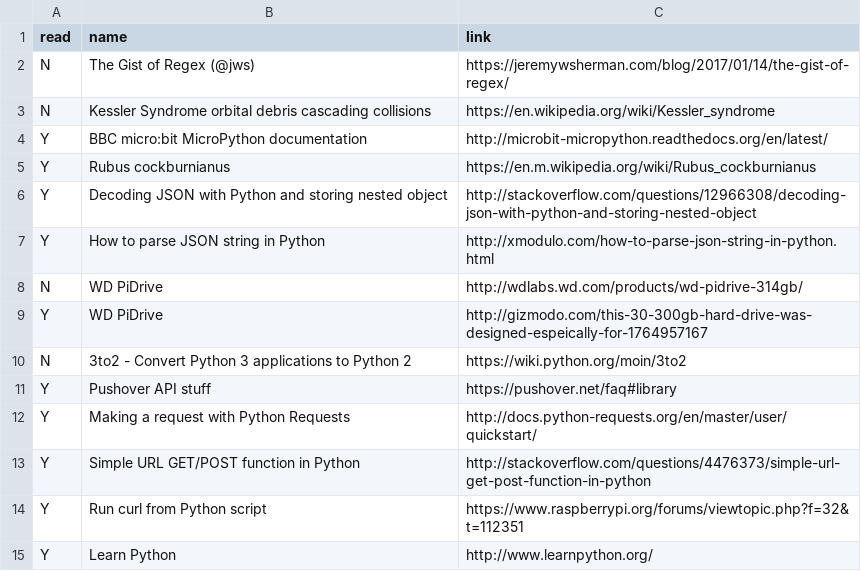
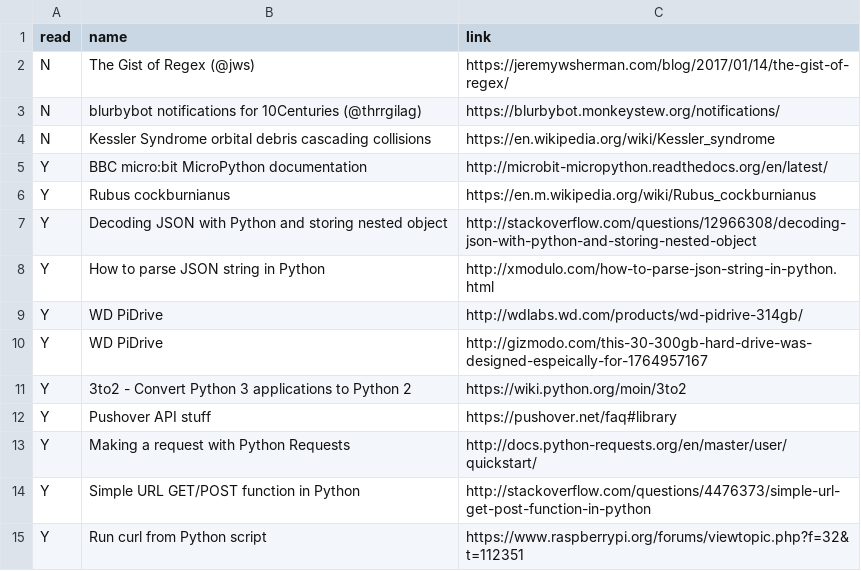
Before and after one commit to bazbt3/bazbt3.github.io, a CSV file: _data/readinglist.csv, drawn as a sheet; only a part is shown; the shorter side is filled out with more unchanged rows.

Commit message:
Added entry to readinglist.

```diff
--- a/_data/readinglist.csv
+++ b/_data/readinglist.csv
@@ -2,2 +2,3 @@ read,name,link
 N,The Gist of Regex (@jws),https://jeremywsherman.com/blog/2017/01/14/the-gist-of-regex/
+N,blurbybot notifications for 10Centuries (@thrrgilag),https://blurbybot.monkeystew.org/notifications/
 N,Kessler Syndrome orbital debris cascading collisions,https://en.wikipedia.org/wiki/Kessler_syndrome
@@ -7,5 +8,5 @@ Y,Decoding JSON with Python and storing nested object,http://stackoverflow.com/q
 Y,How to parse JSON string in Python,http://xmodulo.com/how-to-parse-json-string-in-python.html
-N,WD PiDrive,http://wdlabs.wd.com/products/wd-pidrive-314gb/
+Y,WD PiDrive,http://wdlabs.wd.com/products/wd-pidrive-314gb/
 Y,WD PiDrive,http://gizmodo.com/this-30-300gb-hard-drive-was-designed-espeically-for-1764957167
-N,3to2 - Convert Python 3 applications to Python 2,https://wiki.python.org/moin/3to2
+Y,3to2 - Convert Python 3 applications to Python 2,https://wiki.python.org/moin/3to2
 Y,Pushover API stuff,https://pushover.net/faq#library
```
